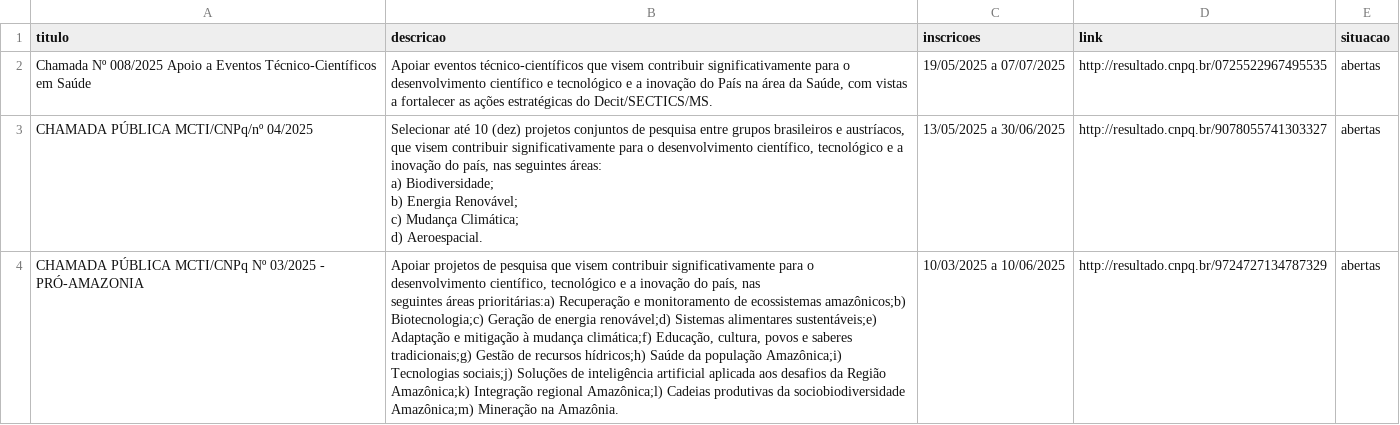
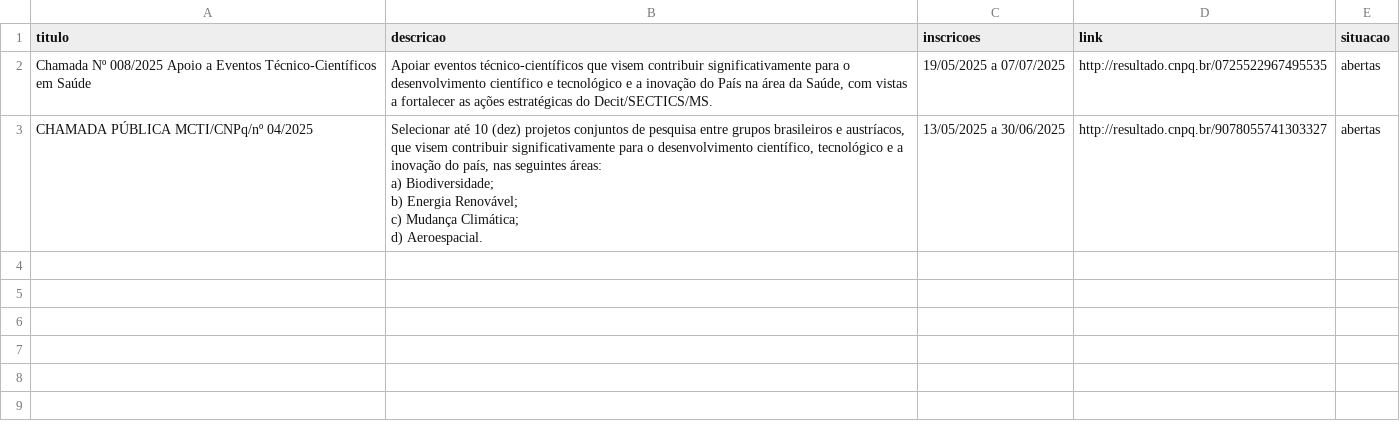
Before and after one commit to ReisLipe/SistemasMultimidia, a CSV file: src/Back/chamadas_cnpq.csv, drawn as a sheet; ↵ is a line break in a cell; the diff names each change by its address in the sheet, - before the commit and + after, or states it on an @@ line.

```diff
--- a/src/Back/chamadas_cnpq.csv
+++ b/src/Back/chamadas_cnpq.csv
-row 4: CHAMADA PÚBLICA MCTI/CNPq Nº 03/2025 - PRÓ-AMAZONIA | Apoiar projetos de pesquisa que visem contribuir significativamente para o desenvolvimento científico, tecnológico e a inovação do país, nas ↵ seguintes áreas prioritárias:a) Recuperação e monitoramento de ecossistemas amazônicos;b) Biotecnologia;c) Geração de energia renovável;d) Sistemas alimentares sustentáveis;e) Adaptação e mitigação à mudança climática;f) Educação, cultura, povos e saberes tradicionais;g) Gestão de recursos hídricos;h) Saúde da população Amazônica;i) Tecnologias sociais;j) Soluções de inteligência artificial aplicada aos desafios da Região Amazônica;k) Integração regional Amazônica;l) Cadeias produtivas da sociobiodiversidade Amazônica;m) Mineração na Amazônia. | 10/03/2025 a 10/06/2025 | http://resultado.cnpq.br/9724727134787329 | abertas
```
Also changed, not shown: src/Back/bolsas_combinadas.csv, 3 other files.
